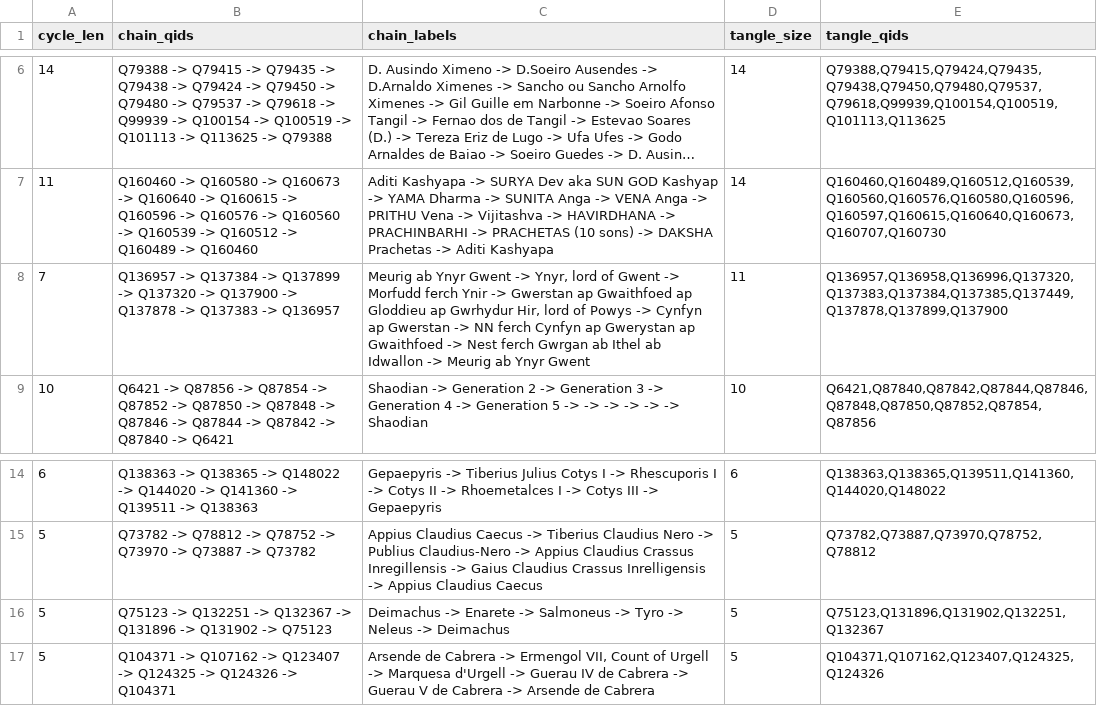
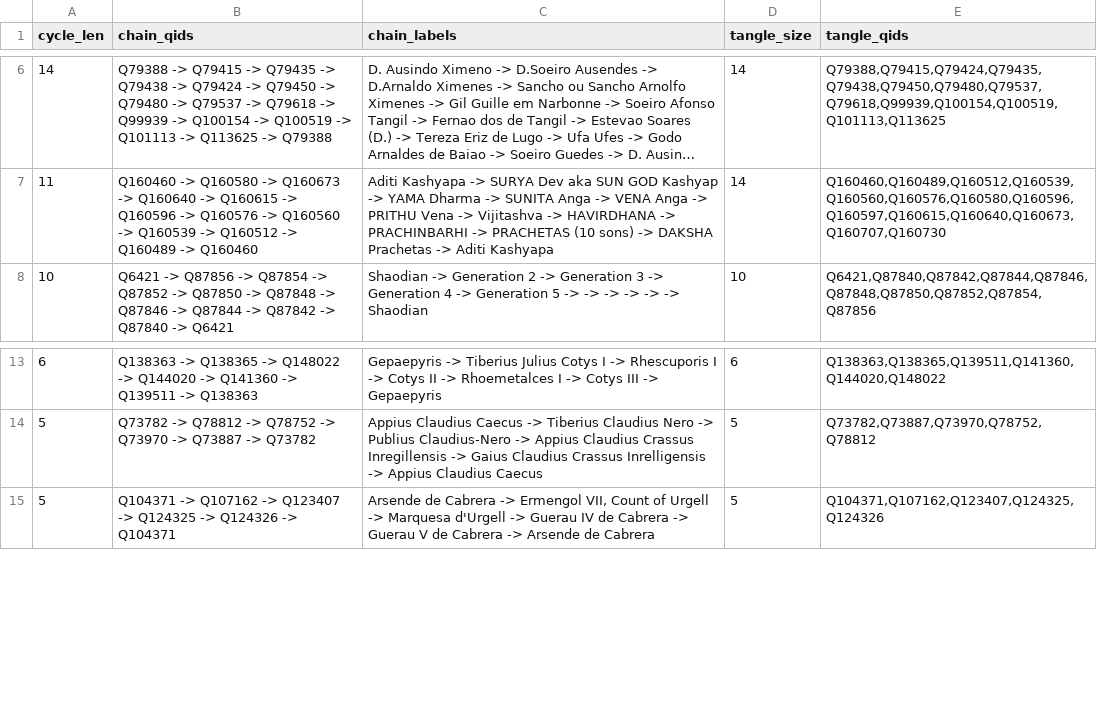
Before and after one commit to EmmaLeonhart/order.life, a TSV file: wikibase/analysis/qa_cycles.tsv, drawn as a sheet; only a part is shown, gaps mark what is left out; long unchanged cells end in ….

```diff
--- a/wikibase/analysis/qa_cycles.tsv
+++ b/wikibase/analysis/qa_cycles.tsv
@@ -7,3 +7,2 @@ cycle_len	chain_qids	chain_labels	tangle_size	tangle_qids
 11	Q160460 -> Q160580 -> Q160673 -> Q160640 -> Q160615 -> Q160596 -> Q160576 -> Q160560 -> Q160539 -> Q160512 -> Q160489 -> Q160460	Aditi Kashyapa -> SURYA Dev aka SUN GOD Kashyap -> YAMA Dharma -> SUNITA Anga -> VENA Anga -> PRITHU Vena -> Vijitashva -> HAVIRDHANA -> PRACHINBARHI -> PRACHETAS (10 sons) -> DAKSHA Prachetas -> Aditi Kashyapa	14	Q160460,Q160489,Q160512,Q160539,Q160560,Q160576,Q160580,Q160596,Q160597,Q160615,Q160640,Q160673,Q160707,Q160730
-7	Q136957 -> Q137384 -> Q137899 -> Q137320 -> Q137900 -> Q137878 -> Q137383 -> Q136957	Meurig ab Ynyr Gwent -> Ynyr, lord of Gwent -> Morfudd ferch Ynir -> Gwerstan ap Gwaithfoed ap Gloddieu ap Gwrhydur Hir, lord of Powys -> Cynfyn ap Gwerstan -> NN ferch Cynfyn ap Gwerystan ap Gwaithfoed -> Nest ferch Gwrgan ab Ithel ab Idwallon -> Meurig ab Ynyr Gwent	11	Q136957,Q136958,Q136996,Q137320,Q137383,Q137384,Q137385,Q137449,Q137878,Q137899,Q137900
 10	Q6421 -> Q87856 -> Q87854 -> Q87852 -> Q87850 -> Q87848 -> Q87846 -> Q87844 -> Q87842 -> Q87840 -> Q6421	Shaodian -> Generation 2   -> Generation 3   -> Generation 4   -> Generation 5   ->    ->    ->    ->    ->    -> Shaodian	10	Q6421,Q87840,Q87842,Q87844,Q87846,Q87848,Q87850,Q87852,Q87854,Q87856
@@ -15,3 +14,2 @@ cycle_len	chain_qids	chain_labels	tangle_size	tangle_qids
 5	Q73782 -> Q78812 -> Q78752 -> Q73970 -> Q73887 -> Q73782	Appius Claudius Caecus -> Tiberius Claudius Nero -> Publius  Claudius-Nero -> Appius Claudius Crassus Inregillensis -> Gaius Claudius Crassus Inrelligensis -> Appius Claudius Caecus	5	Q73782,Q73887,Q73970,Q78752,Q78812
-5	Q75123 -> Q132251 -> Q132367 -> Q131896 -> Q131902 -> Q75123	Deimachus -> Enarete -> Salmoneus -> Tyro -> Neleus -> Deimachus	5	Q75123,Q131896,Q131902,Q132251,Q132367
 5	Q104371 -> Q107162 -> Q123407 -> Q124325 -> Q124326 -> Q104371	Arsende  de Cabrera -> Ermengol VII, Count of Urgell -> Marquesa d'Urgell -> Guerau IV de Cabrera -> Guerau V de Cabrera -> Arsende  de Cabrera	5	Q104371,Q107162,Q123407,Q124325,Q124326
```
Also changed, not shown: wikibase/analysis/qa_multiparent.tsv, 19 other files.
